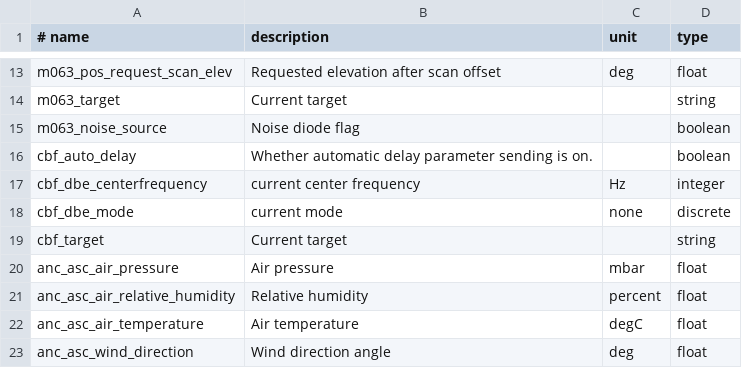
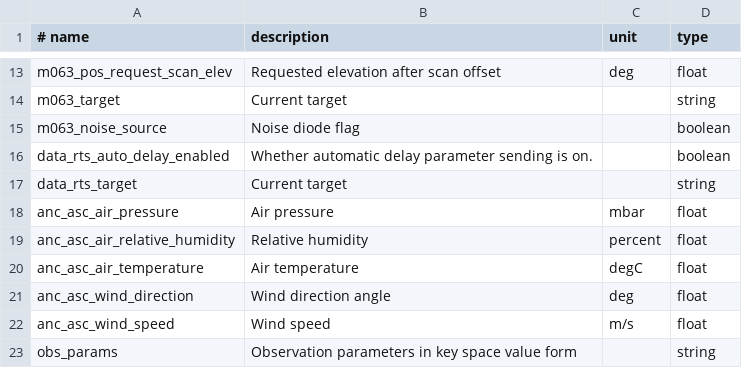
Before and after one commit to ska-sa/katsdpingest, a CSV file: katsdpingest/conf/rts_sensors.csv, drawn as a sheet; only a part is shown, gaps mark what is left out; the shorter side is filled out with more unchanged rows.

Commit message:
Rename CBF component to match RTS system
The simplest way to get going with RTS is to rename the CBF component
from 'cbf' to 'data_rts' in order to match the CAM client name. This
ensures that cam2spead delivers the appropriate sensors. The CBF component
is now looked up by class and not name in katdal, so the name is irrelevant.
Also cull KAT-7 specific sensors from the sensor config file.

This approach is OK for now since the rest of the telescope model (e.g.
antennas and enviro) is also hard-coded for RTS anyway and needs fixing too.

```diff
--- a/katsdpingest/conf/rts_sensors.csv
+++ b/katsdpingest/conf/rts_sensors.csv
@@ -15,6 +15,4 @@ m063_target, Current target, , string
 m063_noise_source, Noise diode flag, , boolean
-cbf_auto_delay, Whether automatic delay parameter sending is on., , boolean
-cbf_dbe_centerfrequency, current center frequency, Hz, integer
-cbf_dbe_mode, current mode, none, discrete
-cbf_target, Current target, , string
+data_rts_auto_delay_enabled, Whether automatic delay parameter sending is on., , boolean
+data_rts_target, Current target, , string
 anc_asc_air_pressure, Air pressure, mbar, float
```
Also changed, not shown: 3 other files.
